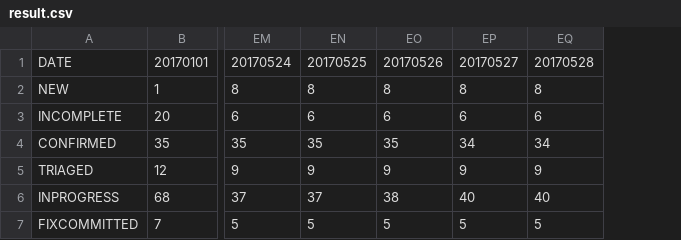
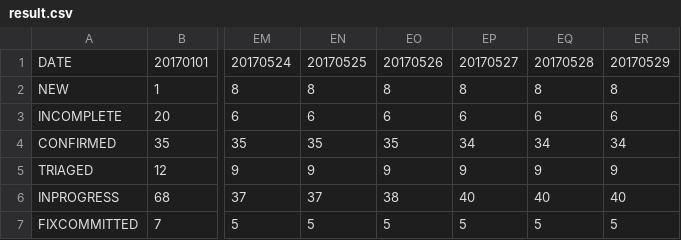
Before and after one commit to oomichi/bug-counter, a CSV file: graph/result.csv, drawn as a sheet; only a part is shown, gaps mark what is left out; the diff names each change by its address in the sheet, - before the commit and + after, or states it on an @@ line.

Commit message:
Add new data

```diff
--- a/graph/result.csv
+++ b/graph/result.csv
+column ER, rows 1-7: 20170529 | 8 | 6 | 34 | 9 | 40 | 5
```
Also changed, not shown: 4 other files.
